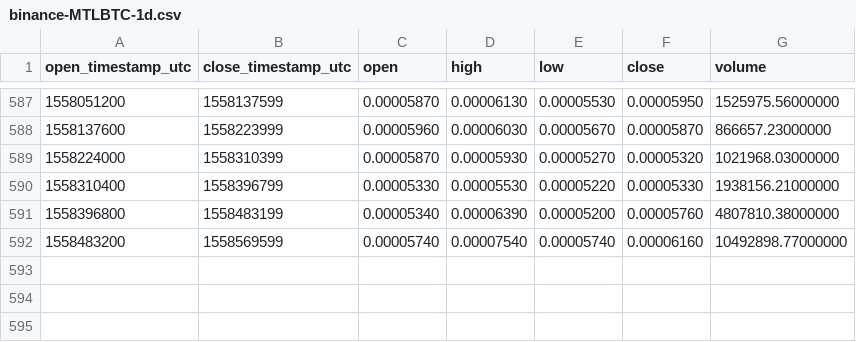
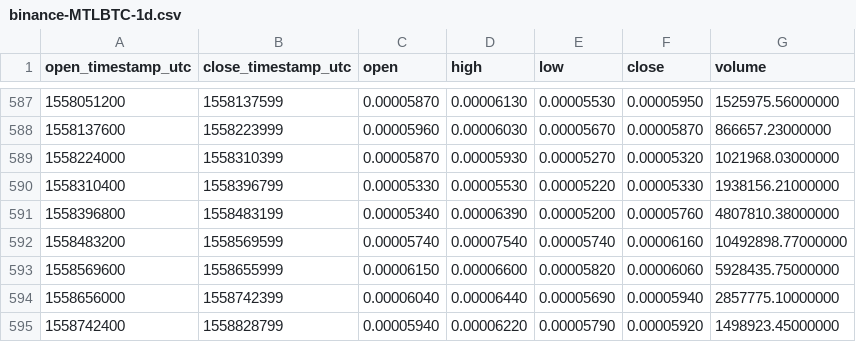
Before and after one commit to cryptobigbro/binance-MTLBTC, a CSV file: binance-MTLBTC-1d.csv, drawn as a sheet; only a part is shown, gaps mark what is left out.

Commit message:
Update OHLCV data.

```diff
--- a/binance-MTLBTC-1d.csv
+++ b/binance-MTLBTC-1d.csv
@@ -592 +592,4 @@ open_timestamp_utc,close_timestamp_utc,open,high,low,close,volume
 1558483200,1558569599,0.00005740,0.00007540,0.00005740,0.00006160,10492898.77000000
+1558569600,1558655999,0.00006150,0.00006600,0.00005820,0.00006060,5928435.75000000
+1558656000,1558742399,0.00006040,0.00006440,0.00005690,0.00005940,2857775.10000000
+1558742400,1558828799,0.00005940,0.00006220,0.00005790,0.00005920,1498923.45000000
```
Also changed, not shown: 1 other file.
